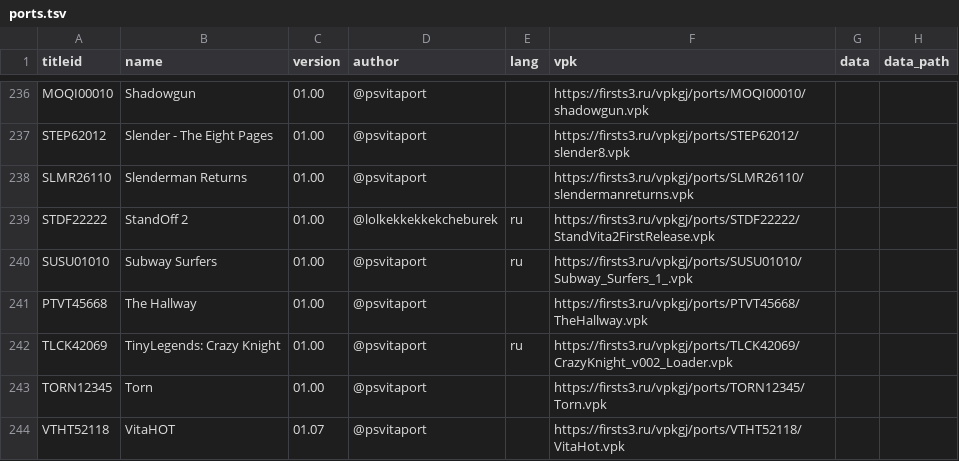
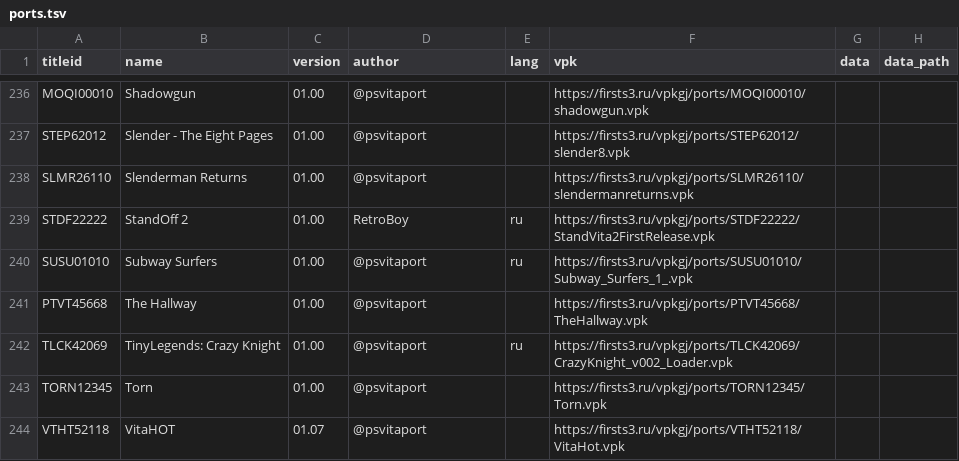
Before and after one commit to Risaro/vpkgj-db, a TSV file: catalog/ports.tsv, drawn as a sheet; only a part is shown, gaps mark what is left out; the diff names each change by its address in the sheet, - before the commit and + after, or states it on an @@ line.

Commit message:
Update StandOff 2 (ports/STDF22222)

```diff
--- a/catalog/ports.tsv
+++ b/catalog/ports.tsv
-D239 (author): @lolkekkekkekcheburek
+D239 (author): RetroBoy
```
Also changed, not shown: 1 other file.
